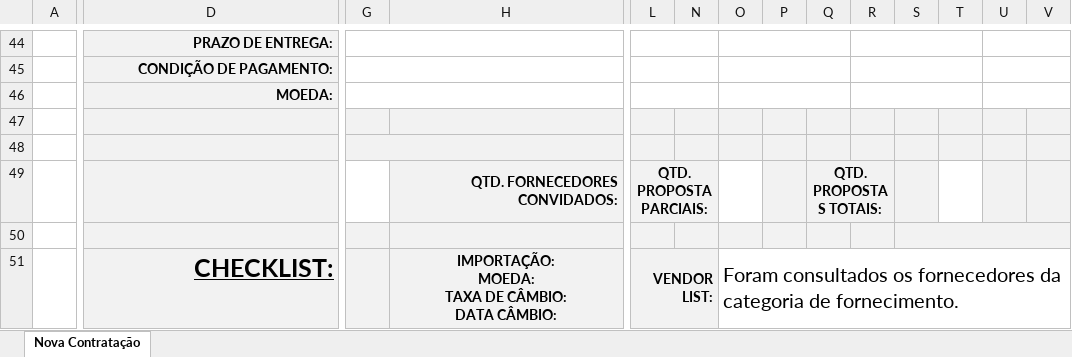
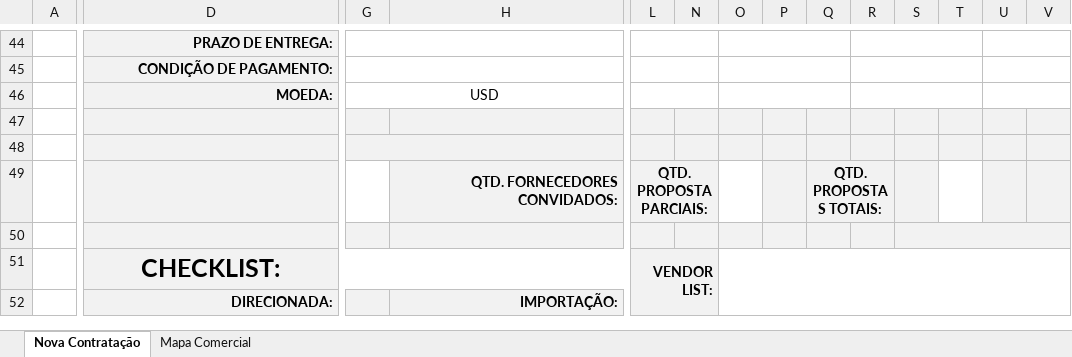
Before and after one commit to marcos-paulo-holanda/myexcel, an Excel workbook: compra_spot_rev09.xlsx, sheet Nova Contratação, drawn as a sheet; only a part is shown, gaps mark what is left out; values as stored, in another font and other column widths than the file's, no borders; charts and pictures and conditional formats not drawn; removed rows and columns are numbered as before the commit, all else as after; rows hold the shown columns only; ↵ is a line break in a cell; the diff covers the shown part only; the diff names each change by its address in the sheet, - before the commit and + after, or states it on an @@ line.

Commit message:
Add files via upload

```diff
--- a/compra_spot_rev09.xlsx (sheet Nova Contratação)
+++ b/compra_spot_rev09.xlsx (sheet Nova Contratação)
+sheet tab: Mapa Comercial
-G46: (empty)
+G46: USD
@@ D51 underline: on → off, alignment: right → center @@
+D51:I51 merged
-H51: IMPORTAÇÃO: ↵ MOEDA: ↵ TAXA DE CÂMBIO: ↵ DATA CÂMBIO:
+H51: (empty)
-H51:H52 merged
-L51:N52 merged
+L51:N52 merged
-O51: Foram consultados os fornecedores da categoria de fornecimento.
+O51: (empty)
-O51:X52 merged
+O51:X54 merged
+row 52:  | DIRECIONADA: |  | IMPORTAÇÃO:
```
Also changed, not shown: 3 added rows, 1 removed row, 10 edited cells and cell formats elsewhere in this sheet, charts or pictures.
